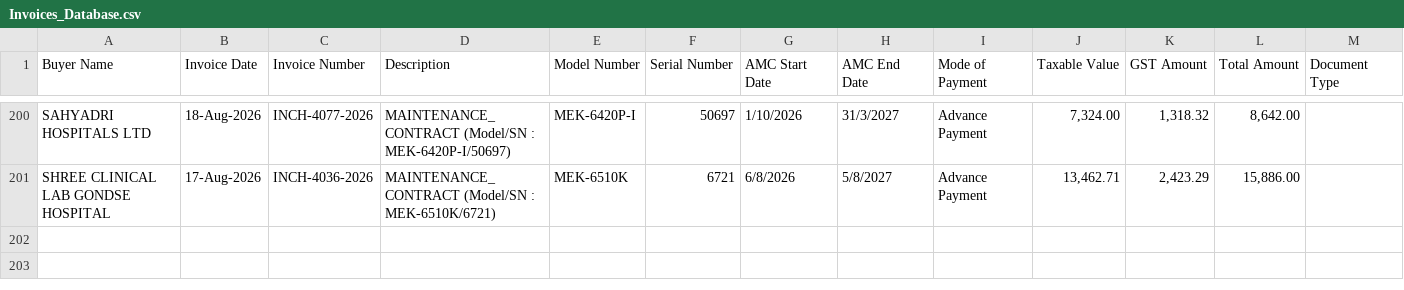
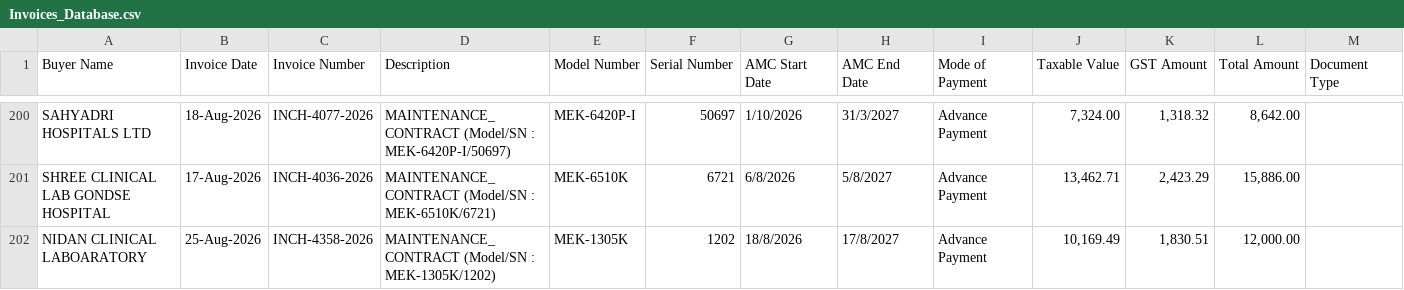
Before and after one commit to dehshat/invoice-tracker, a CSV file: Invoices_Database.csv, drawn as a sheet; only a part is shown, gaps mark what is left out; the diff names each change by its address in the sheet, - before the commit and + after, or states it on an @@ line.

Commit message:
Append new invoice data

```diff
--- a/Invoices_Database.csv
+++ b/Invoices_Database.csv
+row 202: NIDAN CLINICAL LABOARATORY | 25-Aug-2026 | INCH-4358-2026 | MAINTENANCE_CONTRACT (Model/SN : MEK-1305K/1202) | MEK-1305K | 1202 | 18/8/2026 | 17/8/2027 | Advance Payment | 10,169.49 | 1,830.51 | 12,000.00
```
